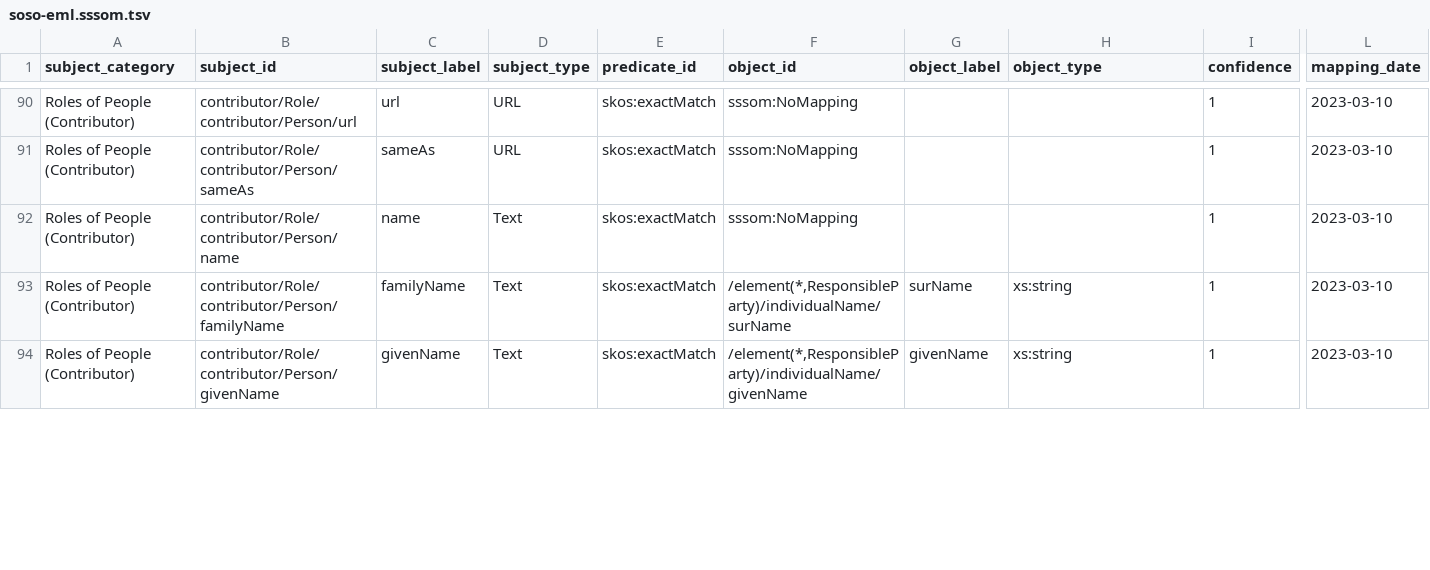
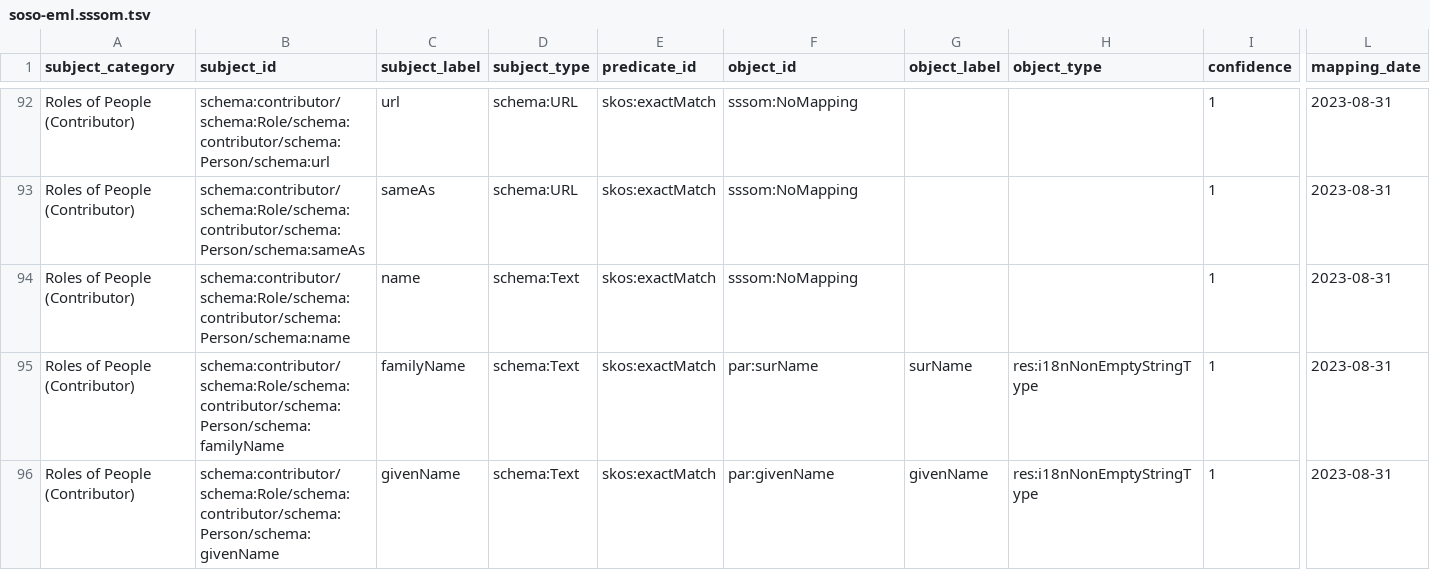
Before and after one commit to clnsmth/soso, a TSV file: src/soso/data/soso-eml.sssom.tsv, drawn as a sheet; only a part is shown, gaps mark what is left out; addresses are those after the commit; the diff covers the shown part only; the diff names each change by its address in the sheet, - before the commit and + after, or states it on an @@ line.

```diff
--- a/src/soso/data/soso-eml.sssom.tsv
+++ b/src/soso/data/soso-eml.sssom.tsv
-B92 (subject_id): contributor/Role/contributor/Person/url
+B92 (subject_id): schema:contributor/schema:Role/schema:contributor/schema:Person/schema:url
-D92:D93 (subject_type): URL
+D92:D93 (subject_type): schema:URL
-L92:L96 (mapping_date): 2023-03-10
+L92:L96 (mapping_date): 2023-08-31
-B93 (subject_id): contributor/Role/contributor/Person/sameAs
+B93 (subject_id): schema:contributor/schema:Role/schema:contributor/schema:Person/schema:sameAs
-B94 (subject_id): contributor/Role/contributor/Person/name
+B94 (subject_id): schema:contributor/schema:Role/schema:contributor/schema:Person/schema:name
-D94:D96 (subject_type): Text
+D94:D96 (subject_type): schema:Text
-B95 (subject_id): contributor/Role/contributor/Person/familyName
+B95 (subject_id): schema:contributor/schema:Role/schema:contributor/schema:Person/schema:familyName
-F95 (object_id): /element(*,ResponsibleParty)/individualName/surName
+F95 (object_id): par:surName
-H95:H96 (object_type): xs:string
+H95:H96 (object_type): res:i18nNonEmptyStringType
-B96 (subject_id): contributor/Role/contributor/Person/givenName
+B96 (subject_id): schema:contributor/schema:Role/schema:contributor/schema:Person/schema:givenName
-F96 (object_id): /element(*,ResponsibleParty)/individualName/givenName
+F96 (object_id): par:givenName
```
Also changed, not shown: 2 added rows and 114 edited cells elsewhere in this file, 7 other files.
